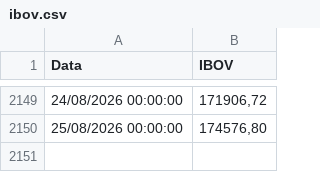
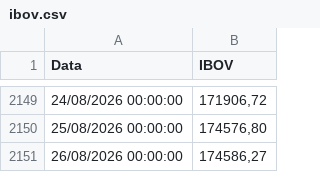
Before and after one commit to au-gusto/portfolioLab-Temp, a CSV file: public/Dados/ibov.csv, drawn as a sheet; only a part is shown, gaps mark what is left out; the diff names each change by its address in the sheet, - before the commit and + after, or states it on an @@ line.

```diff
--- a/public/Dados/ibov.csv
+++ b/public/Dados/ibov.csv
+row 2151: 26/08/2026 00:00:00 | 174586,27
```
Also changed, not shown: public/Dados/cdi_data_total.csv, 4 other files.
